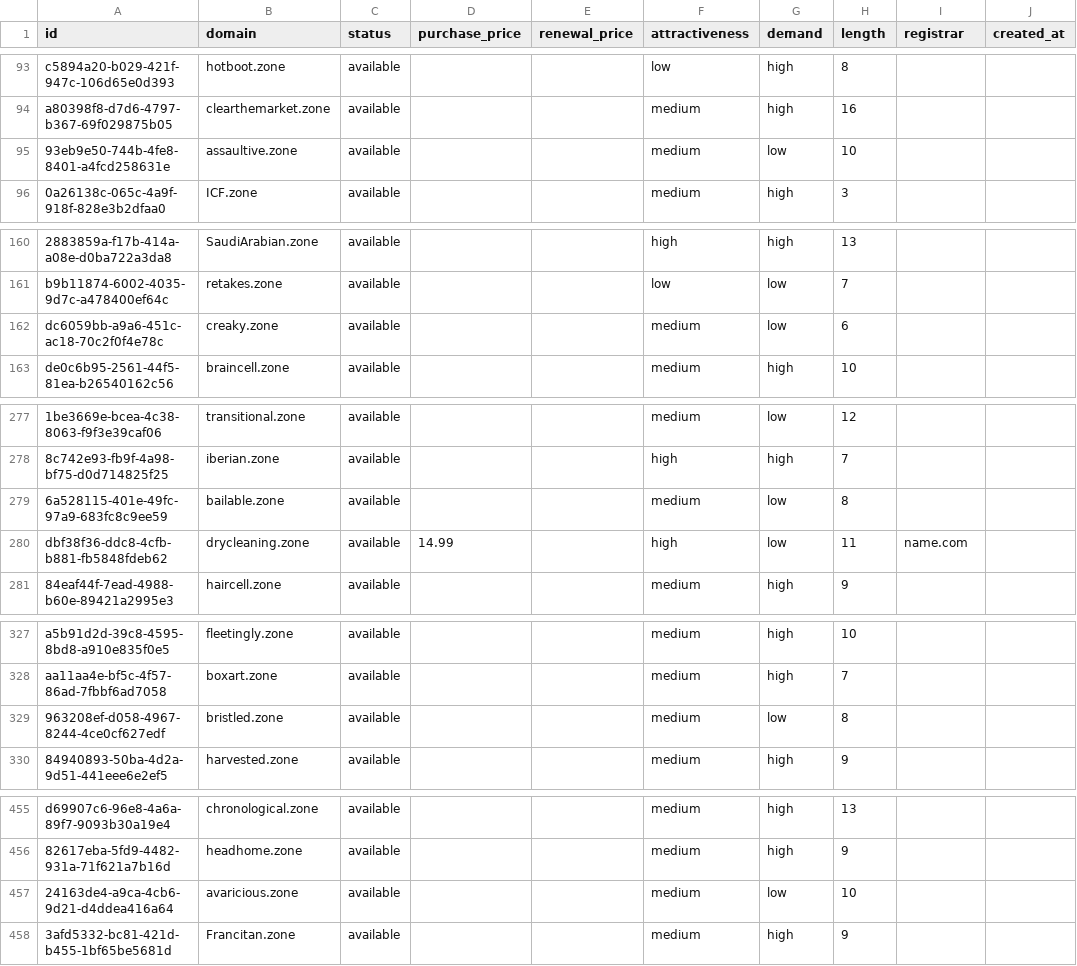
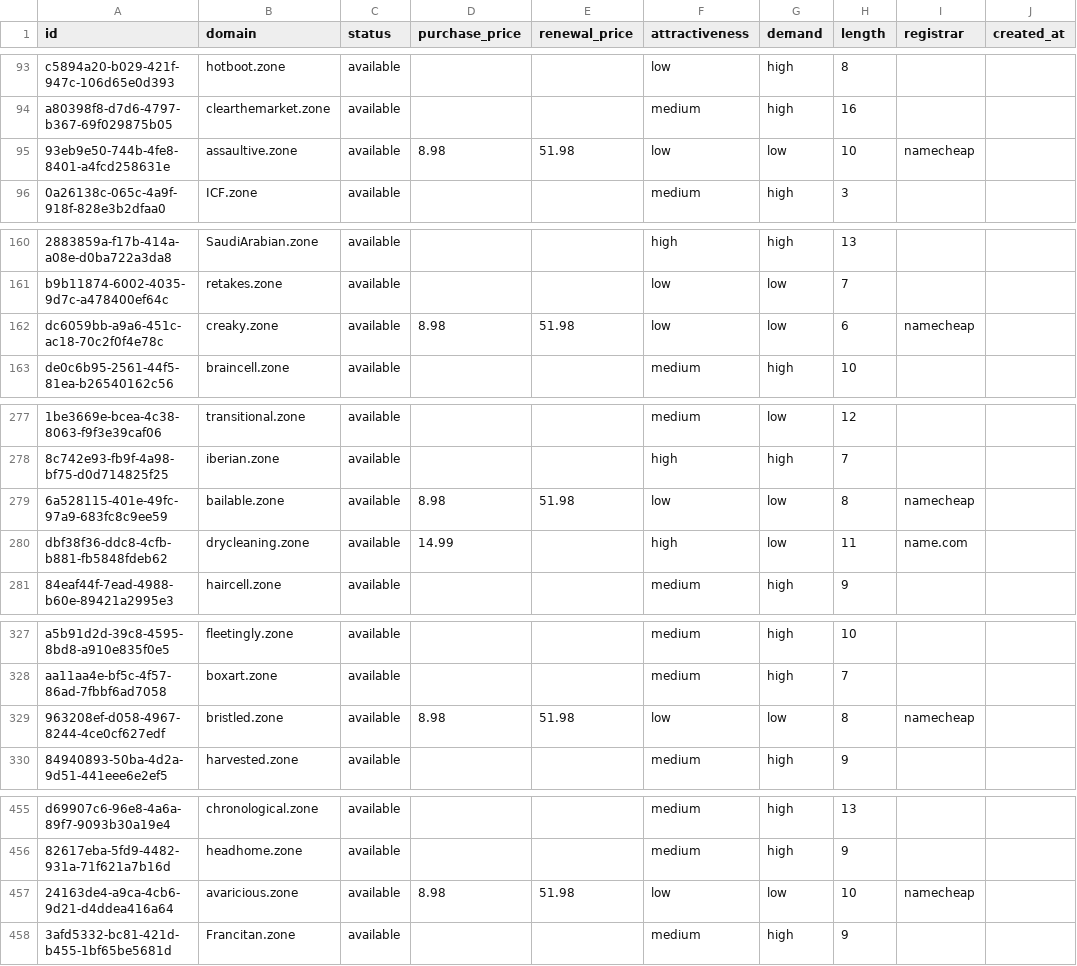
Before and after one commit to UniqueDomains/zone-oneword-domains, a CSV file: zone.csv, drawn as a sheet; only a part is shown, gaps mark what is left out; the diff covers the shown part only; the diff names each change by its address in the sheet, - before the commit and + after, or states it on an @@ line.

Commit message:
Domains update

```diff
--- a/zone.csv
+++ b/zone.csv
-D95 (purchase_price): (empty)
+D95 (purchase_price): 8.98
-E95 (renewal_price): (empty)
+E95 (renewal_price): 51.98
-F95 (attractiveness): medium
+F95 (attractiveness): low
-I95 (registrar): (empty)
+I95 (registrar): namecheap
-D162 (purchase_price): (empty)
+D162 (purchase_price): 8.98
-E162 (renewal_price): (empty)
+E162 (renewal_price): 51.98
-F162 (attractiveness): medium
+F162 (attractiveness): low
-I162 (registrar): (empty)
+I162 (registrar): namecheap
-D279 (purchase_price): (empty)
+D279 (purchase_price): 8.98
-E279 (renewal_price): (empty)
+E279 (renewal_price): 51.98
-F279 (attractiveness): medium
+F279 (attractiveness): low
-I279 (registrar): (empty)
+I279 (registrar): namecheap
-D329 (purchase_price): (empty)
+D329 (purchase_price): 8.98
-E329 (renewal_price): (empty)
+E329 (renewal_price): 51.98
-F329 (attractiveness): medium
+F329 (attractiveness): low
-I329 (registrar): (empty)
+I329 (registrar): namecheap
-D457 (purchase_price): (empty)
+D457 (purchase_price): 8.98
-E457 (renewal_price): (empty)
+E457 (renewal_price): 51.98
-F457 (attractiveness): medium
+F457 (attractiveness): low
-I457 (registrar): (empty)
+I457 (registrar): namecheap
```
Also changed, not shown: 30 edited cells elsewhere in this file, 4 other files.
